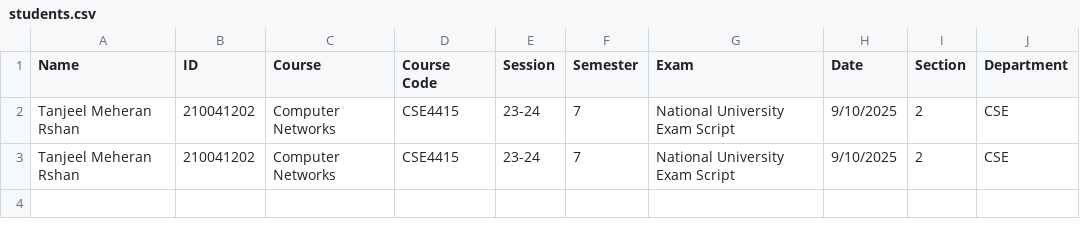
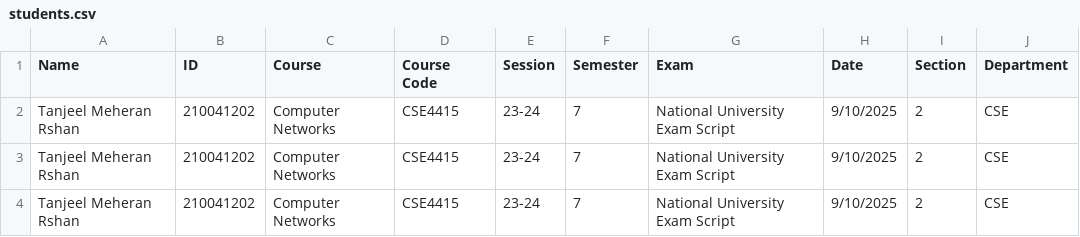
Before and after one commit to RippedKek/ScriptAI, a CSV file: output/csv/students.csv, drawn as a sheet; the diff names each change by its address in the sheet, - before the commit and + after, or states it on an @@ line.

```diff
--- a/output/csv/students.csv
+++ b/output/csv/students.csv
+row 4: Tanjeel Meheran Rshan | 210041202 | Computer Networks | CSE4415 | 23-24 | 7 | National University Exam Script | 9/10/2025 | 2 | CSE
```
Also changed, not shown: 9 other files.
